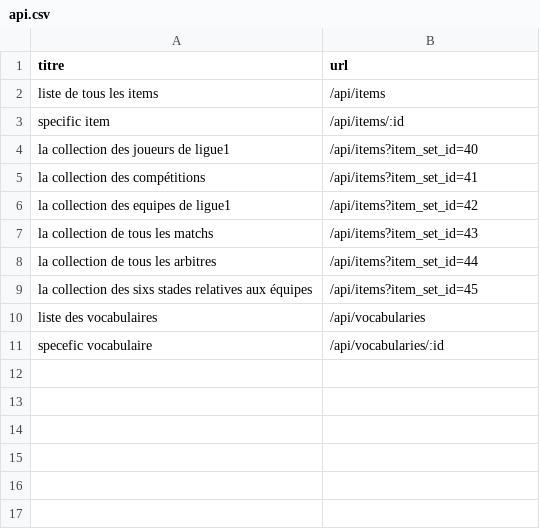
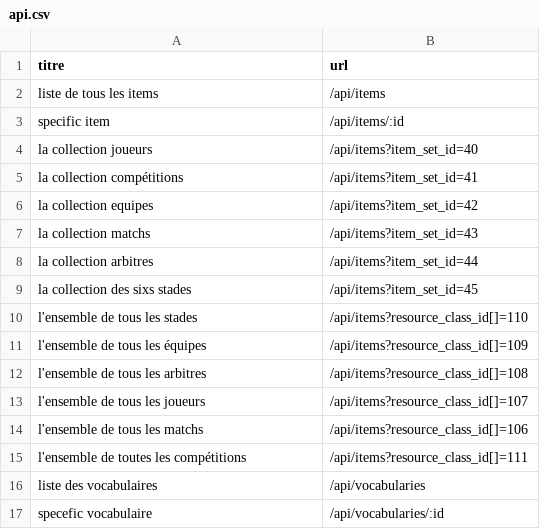
Before and after one commit to salim499/projetTrombinoscope, a CSV file: data/api.csv, drawn as a sheet.

Commit message:
Update api.csv

```diff
--- a/data/api.csv
+++ b/data/api.csv
@@ -3,8 +3,14 @@ liste de tous les items,/api/items
 specific item,/api/items/:id
-la collection des joueurs de ligue1,/api/items?item_set_id=40
-la collection des compétitions,/api/items?item_set_id=41
-la collection des equipes de ligue1,/api/items?item_set_id=42
-la collection de tous les matchs,/api/items?item_set_id=43
-la collection de tous les arbitres,/api/items?item_set_id=44
-la collection des sixs stades relatives aux équipes,/api/items?item_set_id=45
+la collection joueurs,/api/items?item_set_id=40
+la collection compétitions,/api/items?item_set_id=41
+la collection equipes,/api/items?item_set_id=42
+la collection matchs,/api/items?item_set_id=43
+la collection arbitres,/api/items?item_set_id=44
+la collection des sixs stades,/api/items?item_set_id=45
+l'ensemble de tous les stades,/api/items?resource_class_id[]=110
+l'ensemble de tous les équipes,/api/items?resource_class_id[]=109
+l'ensemble de tous les arbitres,/api/items?resource_class_id[]=108
+l'ensemble de tous les joueurs,/api/items?resource_class_id[]=107
+l'ensemble de tous les matchs,/api/items?resource_class_id[]=106
+l'ensemble de toutes les compétitions,/api/items?resource_class_id[]=111
 liste des vocabulaires,/api/vocabularies
```
